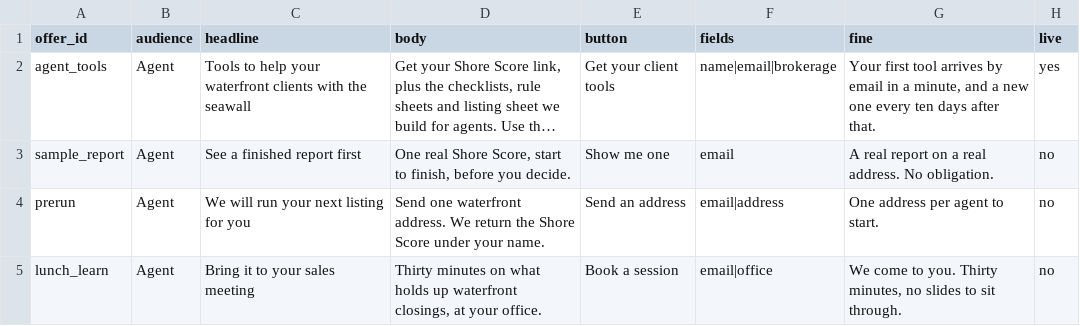
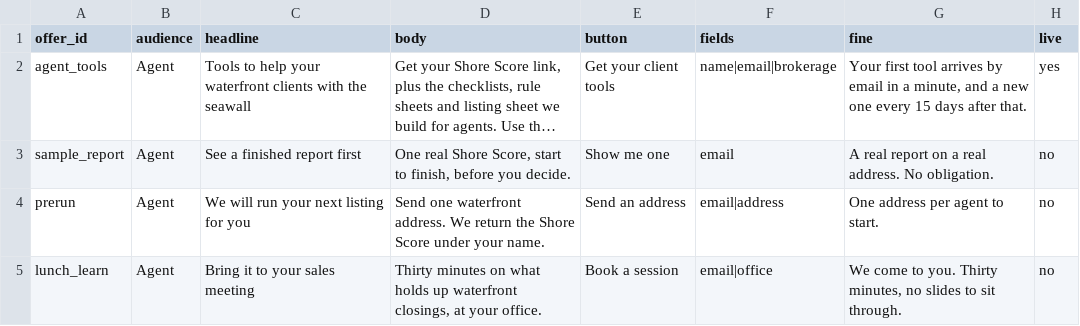
Before and after one commit to bizopstechtools-sys/walldockdeck-site, a CSV file: _build/data/Offers.csv, drawn as a sheet; only a part is shown; long unchanged cells end in …; the diff names each change by its address in the sheet, - before the commit and + after, or states it on an @@ line.

Commit message:
One visitor id per person (email only) so a booking merges into the same lead; realtor tools every 15 days

```diff
--- a/_build/data/Offers.csv
+++ b/_build/data/Offers.csv
-G2 (fine): …one every ten days after…
+G2 (fine): …one every 15 days after…
```
Also changed, not shown: 3 other files.
